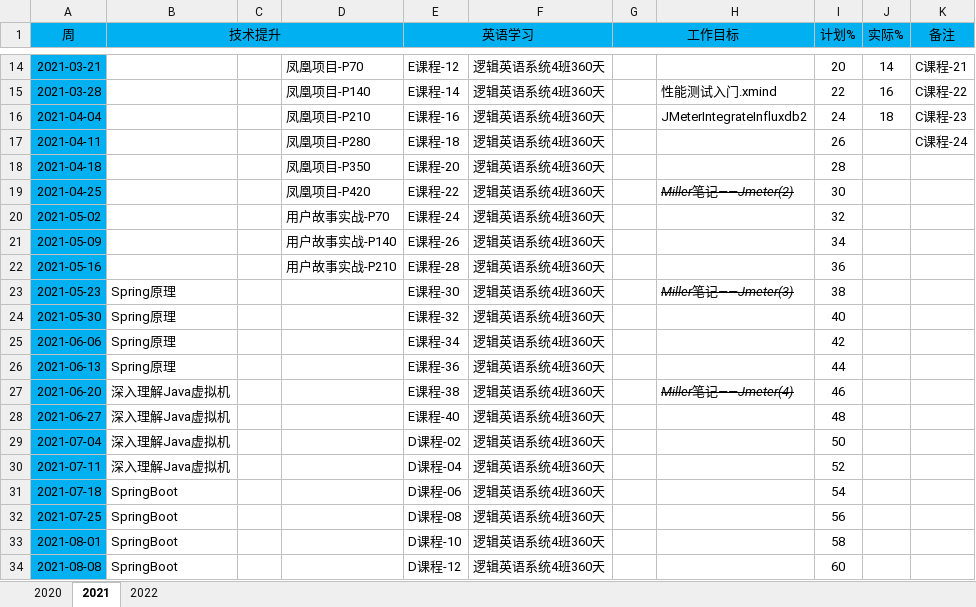
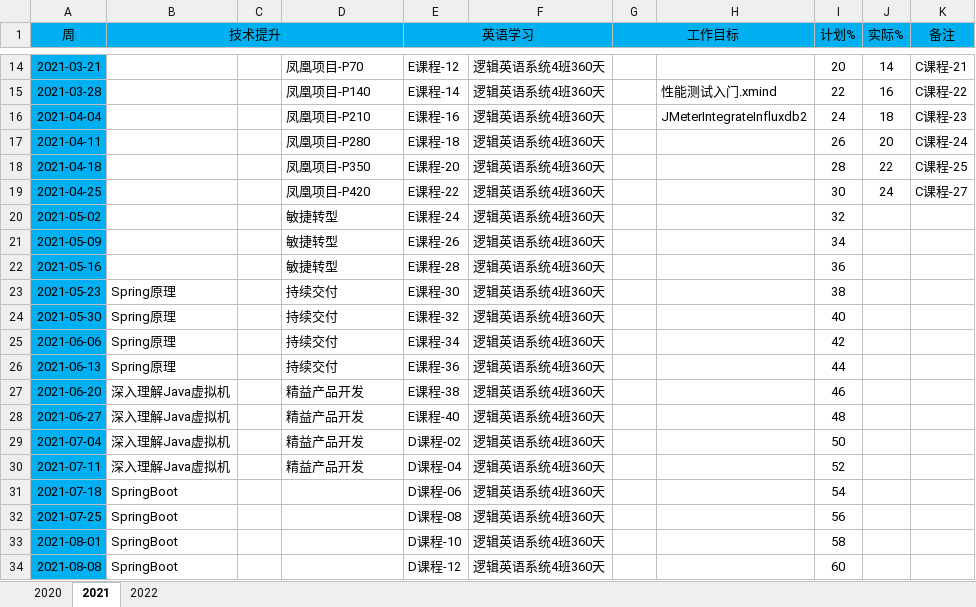
Before and after one commit to DunyuSong/notes, an Excel workbook: Personal/MillerToDoList.xlsx, sheet 2021, drawn as a sheet; only a part is shown, gaps mark what is left out; values as stored, in another font and other column widths than the file's, no borders; charts and pictures not drawn; the diff names each change by its address in the sheet, - before the commit and + after, or states it on an @@ line.

```diff
--- a/Personal/MillerToDoList.xlsx (sheet 2021)
+++ b/Personal/MillerToDoList.xlsx (sheet 2021)
-J17 (实际%): (empty)
+J17 (实际%): 20
-J18 (实际%): (empty)
+J18 (实际%): 22
-K18 (备注): (empty)
+K18 (备注): C课程-25
-H19: Miller笔记——Jmeter(2)
+H19: (empty)
-J19 (实际%): (empty)
+J19 (实际%): 24
-K19 (备注): (empty)
+K19 (备注): C课程-27
-D20: 用户故事实战-P70
+D20: 敏捷转型
-D21: 用户故事实战-P140
+D21: 敏捷转型
-D22: 用户故事实战-P210
+D22: 敏捷转型
-D23:D26: (empty)
+D23:D26: 持续交付
-H23: Miller笔记——Jmeter(3)
+H23: (empty)
-D27:D30: (empty)
+D27:D30: 精益产品开发
-H27: Miller笔记——Jmeter(4)
+H27: (empty)
```
Also changed, not shown: charts or pictures, 7 other files.
